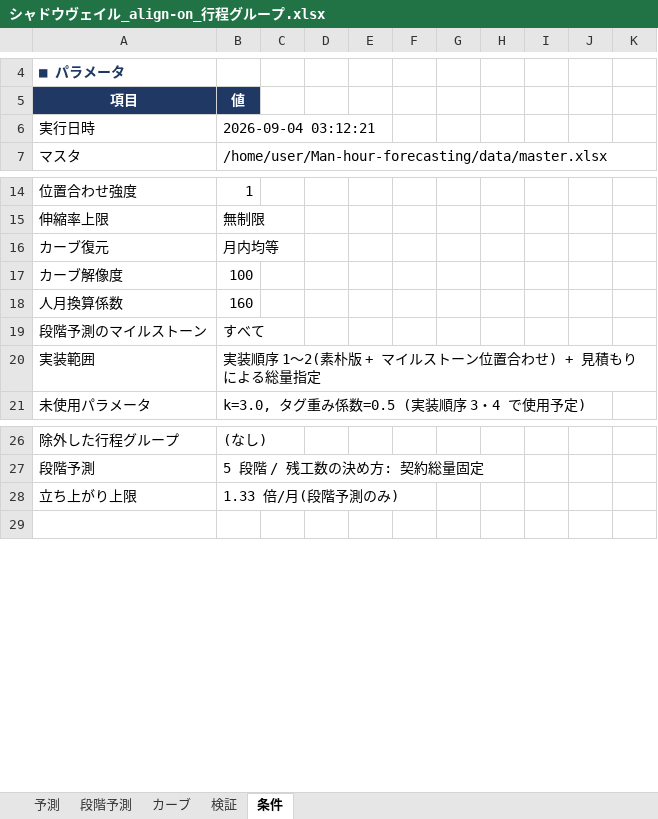
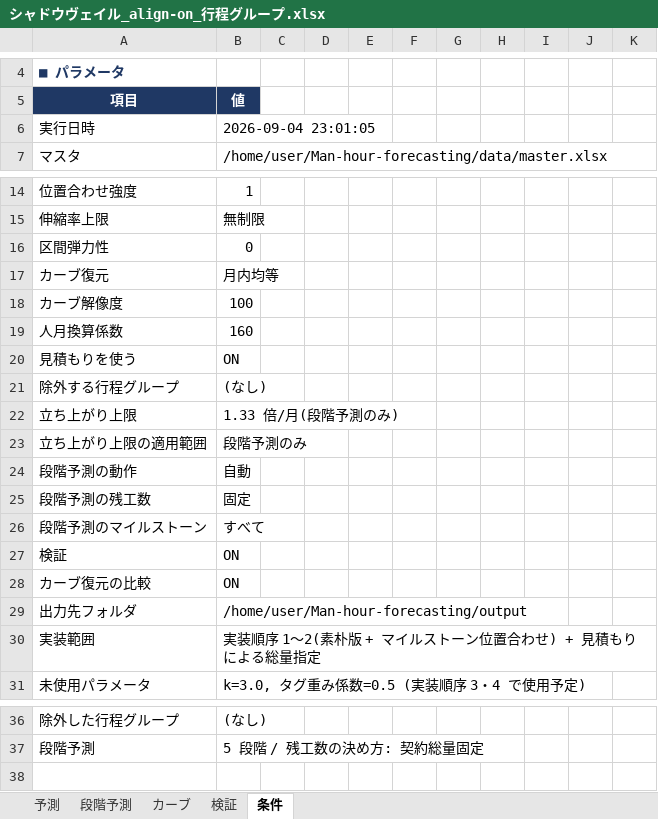
Before and after one commit to naookamo26-maker/Man-hour-forecasting, an Excel workbook: output/シャドウヴェイル_align-on_行程グループ.xlsx, sheet 条件, drawn as a sheet; only a part is shown, gaps mark what is left out; values as stored, in another font and other column widths than the file's, no borders; the diff names each change by its address in the sheet, - before the commit and + after, or states it on an @@ line.

```diff
--- a/output/シャドウヴェイル_align-on_行程グループ.xlsx (sheet 条件)
+++ b/output/シャドウヴェイル_align-on_行程グループ.xlsx (sheet 条件)
-B6 (値): 2026-09-04 03:12:21
+B6 (値): 2026-09-04 23:01:05
+row 16: 区間弾力性 | 0
+row 20: 見積もりを使う | ON
+row 21: 除外する行程グループ | (なし)
@@ row 28 moved to row 22: 立ち上がり上限 @@
+row 23: 立ち上がり上限の適用範囲 | 段階予測のみ
+row 24: 段階予測の動作 | 自動
+row 25: 段階予測の残工数 | 固定
+row 27: 検証 | ON
+row 28: カーブ復元の比較 | ON
+row 29: 出力先フォルダ | /home/user/Man-hour-forecasting/output
```
Also changed, not shown: sheet 予測, data/master.xlsx, output/蒼穹のレガリア II_align-off_行程グループ.xlsx, 7 other files.
